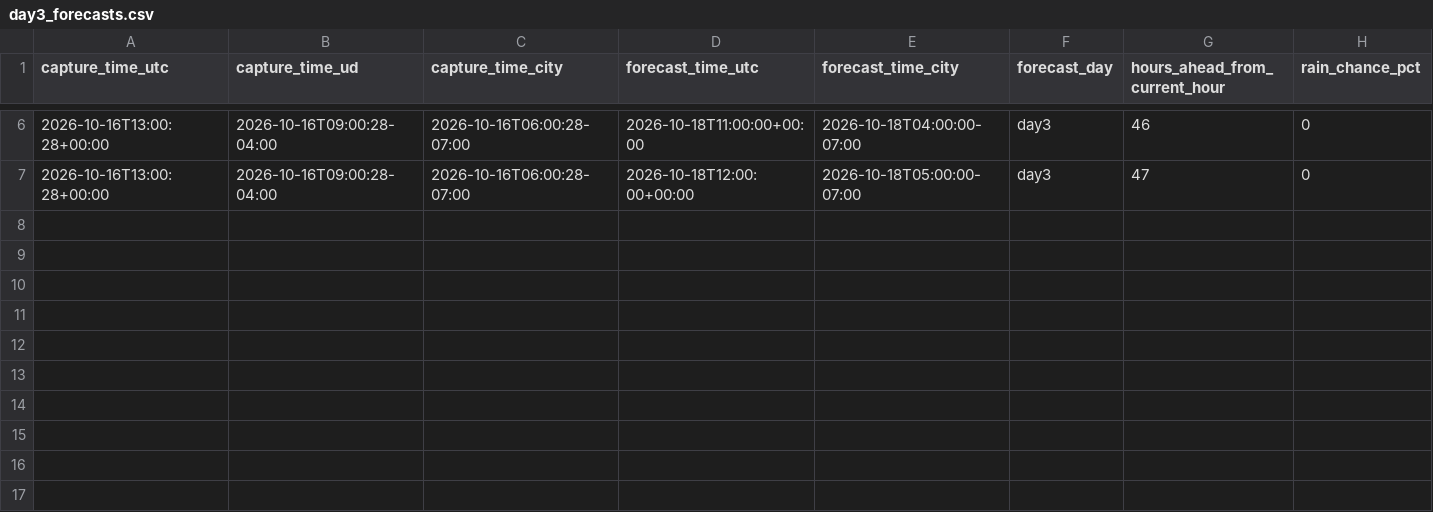
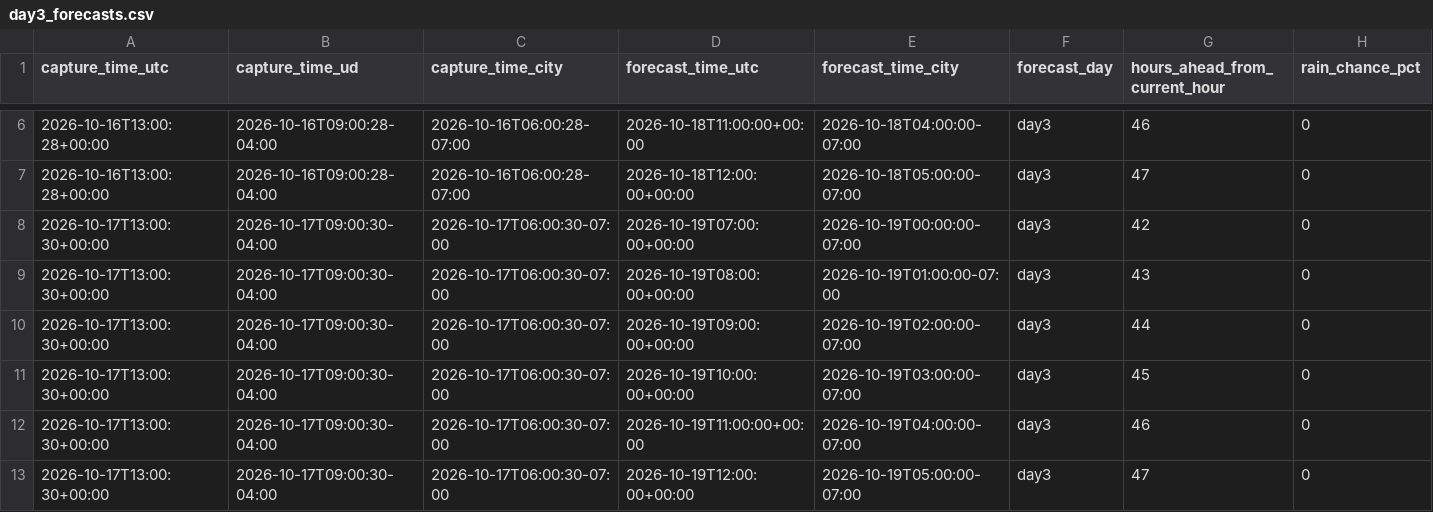
Before and after one commit to yulinlin-0/CHEG807-weather, a CSV file: data/tacoma/day3_forecasts.csv, drawn as a sheet; only a part is shown, gaps mark what is left out; rows hold the shown columns only; the diff names each change by its address in the sheet, - before the commit and + after, or states it on an @@ line.

```diff
--- a/data/tacoma/day3_forecasts.csv
+++ b/data/tacoma/day3_forecasts.csv
+row 8: 2026-10-17T13:00:30+00:00 | 2026-10-17T09:00:30-04:00 | 2026-10-17T06:00:30-07:00 | 2026-10-19T07:00:00+00:00 | 2026-10-19T00:00:00-07:00 | day3 | 42 | 0
+row 9: 2026-10-17T13:00:30+00:00 | 2026-10-17T09:00:30-04:00 | 2026-10-17T06:00:30-07:00 | 2026-10-19T08:00:00+00:00 | 2026-10-19T01:00:00-07:00 | day3 | 43 | 0
+row 10: 2026-10-17T13:00:30+00:00 | 2026-10-17T09:00:30-04:00 | 2026-10-17T06:00:30-07:00 | 2026-10-19T09:00:00+00:00 | 2026-10-19T02:00:00-07:00 | day3 | 44 | 0
+row 11: 2026-10-17T13:00:30+00:00 | 2026-10-17T09:00:30-04:00 | 2026-10-17T06:00:30-07:00 | 2026-10-19T10:00:00+00:00 | 2026-10-19T03:00:00-07:00 | day3 | 45 | 0
+row 12: 2026-10-17T13:00:30+00:00 | 2026-10-17T09:00:30-04:00 | 2026-10-17T06:00:30-07:00 | 2026-10-19T11:00:00+00:00 | 2026-10-19T04:00:00-07:00 | day3 | 46 | 0
+row 13: 2026-10-17T13:00:30+00:00 | 2026-10-17T09:00:30-04:00 | 2026-10-17T06:00:30-07:00 | 2026-10-19T12:00:00+00:00 | 2026-10-19T05:00:00-07:00 | day3 | 47 | 0
```
Also changed, not shown: data/tacoma/day1_forecasts.csv, data/tacoma/day2_forecasts.csv, 3 other files.
